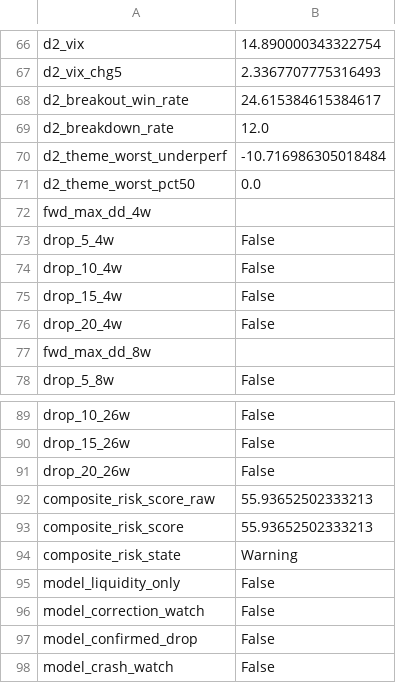
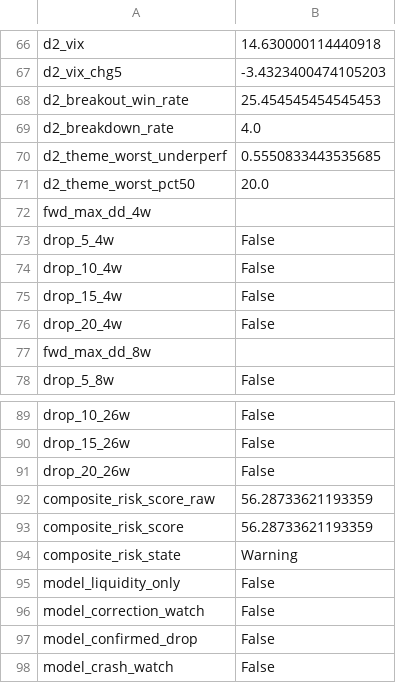
Before and after one commit to emkcufslp-kfc/Makret-Bull-and-Bear-Trap, a CSV file: exports/crash_predictor_study/latest_signal_snapshot.csv, drawn as a sheet; only a part is shown, gaps mark what is left out; the diff covers the shown part only; the diff names each change by its address in the sheet, - before the commit and + after, or states it on an @@ line.

```diff
--- a/exports/crash_predictor_study/latest_signal_snapshot.csv
+++ b/exports/crash_predictor_study/latest_signal_snapshot.csv
-B66: 14.890000343322754
+B66: 14.630000114440918
-B67: 2.3367707775316493
+B67: -3.4323400474105203
-B68: 24.615384615384617
+B68: 25.454545454545453
-B69: 12.0
+B69: 4.0
-B70: -10.716986305018484
+B70: 0.5550833443535685
-B71: 0.0
+B71: 20.0
-B92:B93: 55.93652502333213
+B92:B93: 56.28733621193359
```
Also changed, not shown: 34 edited cells elsewhere in this file, Platinum_Balanced_Results/Platinum_MonteCarlo.csv, Platinum_Balanced_Results/Platinum_Rolling_Start.csv, 11 other files.
